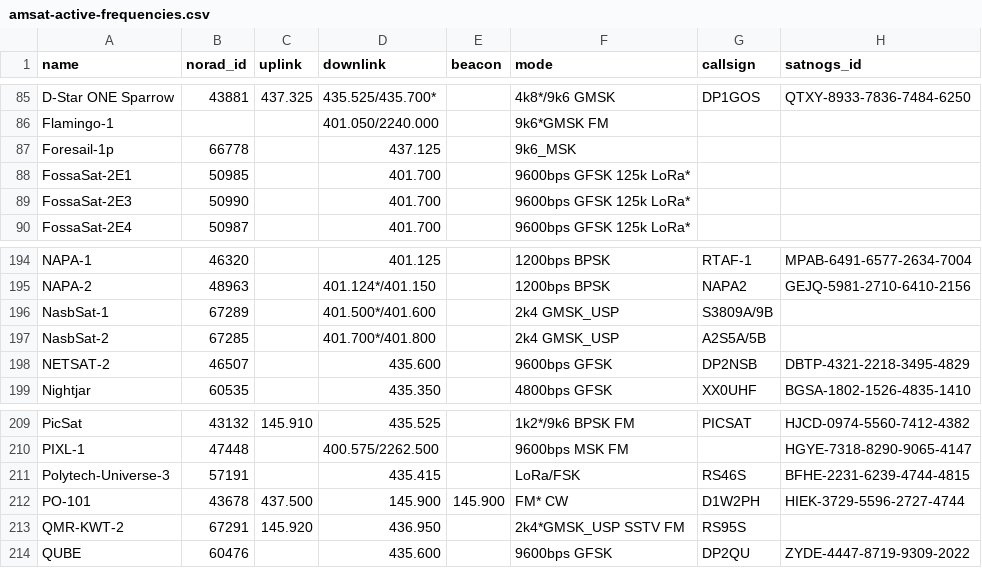
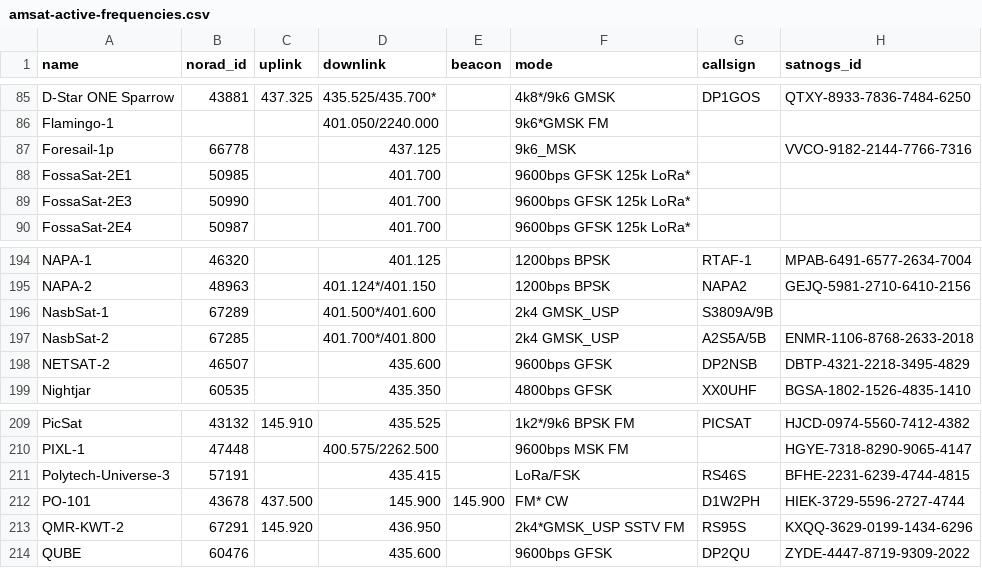
Before and after one commit to palewire/amateur-satellite-database, a CSV file: data/amsat-active-frequencies.csv, drawn as a sheet; only a part is shown, gaps mark what is left out.

```diff
--- a/data/amsat-active-frequencies.csv
+++ b/data/amsat-active-frequencies.csv
@@ -86,3 +86,3 @@ D-Star ONE Sparrow,43881,437.325,435.525/435.700*,,4k8*/9k6 GMSK,DP1GOS,QTXY-893
 Flamingo-1,,,401.050/2240.000,,9k6*GMSK FM,,
-Foresail-1p,66778,,437.125,,9k6_MSK,,
+Foresail-1p,66778,,437.125,,9k6_MSK,,VVCO-9182-2144-7766-7316
 FossaSat-2E1,50985,,401.700,,9600bps GFSK 125k LoRa*,,
@@ -196,3 +196,3 @@ NAPA-2,48963,,401.124*/401.150,,1200bps BPSK,NAPA2,GEJQ-5981-2710-6410-2156
 NasbSat-1,67289,,401.500*/401.600,,2k4 GMSK_USP,S3809A/9B,
-NasbSat-2,67285,,401.700*/401.800,,2k4 GMSK_USP,A2S5A/5B,
+NasbSat-2,67285,,401.700*/401.800,,2k4 GMSK_USP,A2S5A/5B,ENMR-1106-8768-2633-2018
 NETSAT-2,46507,,435.600,,9600bps GFSK,DP2NSB,DBTP-4321-2218-3495-4829
@@ -212,3 +212,3 @@ Polytech-Universe-3,57191,,435.415,,LoRa/FSK,RS46S,BFHE-2231-6239-4744-4815
 PO-101,43678,437.500,145.900,145.900,FM* CW,D1W2PH,HIEK-3729-5596-2727-4744
-QMR-KWT-2,67291,145.920,436.950,,2k4*GMSK_USP SSTV FM,RS95S,
+QMR-KWT-2,67291,145.920,436.950,,2k4*GMSK_USP SSTV FM,RS95S,KXQQ-3629-0199-1434-6296
 QUBE,60476,,435.600,,9600bps GFSK,DP2QU,ZYDE-4447-8719-9309-2022
```
Also changed, not shown: data/amsat-all-frequencies.csv, data/satnogs.csv, 3 other files.
